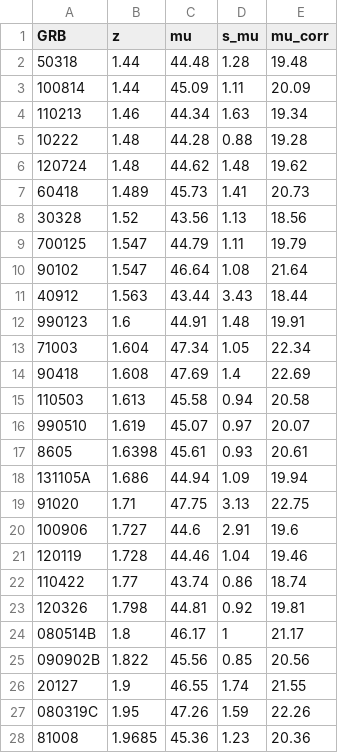
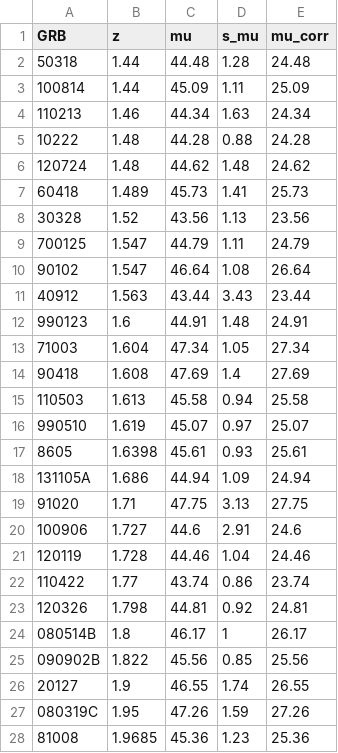
Before and after one commit to rodrigo1889/cosmology, a CSV file: GRB.csv, drawn as a sheet; only a part is shown; the diff covers the shown part only.

Commit message:
Add files via upload

```diff
--- a/GRB.csv
+++ b/GRB.csv
@@ -1,28 +1,28 @@
 GRB,z,mu,s_mu,mu_corr
-50318,1.44,44.48,1.28,19.48
-100814,1.44,45.09,1.11,20.09
-110213,1.46,44.34,1.63,19.34
-10222,1.48,44.28,0.88,19.28
-120724,1.48,44.62,1.48,19.62
-60418,1.489,45.73,1.41,20.73
-30328,1.52,43.56,1.13,18.56
-700125,1.547,44.79,1.11,19.79
-90102,1.547,46.64,1.08,21.64
-40912,1.563,43.44,3.43,18.44
-990123,1.6,44.91,1.48,19.91
-71003,1.604,47.34,1.05,22.34
-90418,1.608,47.69,1.4,22.69
-110503,1.613,45.58,0.94,20.58
-990510,1.619,45.07,0.97,20.07
-8605,1.6398,45.61,0.93,20.61
-131105A,1.686,44.94,1.09,19.94
-91020,1.71,47.75,3.13,22.75
-100906,1.727,44.6,2.91,19.6
-120119,1.728,44.46,1.04,19.46
-110422,1.77,43.74,0.86,18.74
-120326,1.798,44.81,0.92,19.81
-080514B,1.8,46.17,1,21.17
-090902B,1.822,45.56,0.85,20.56
-20127,1.9,46.55,1.74,21.55
-080319C,1.95,47.26,1.59,22.26
-81008,1.9685,45.36,1.23,20.36
+50318,1.44,44.48,1.28,24.48
+100814,1.44,45.09,1.11,25.09
+110213,1.46,44.34,1.63,24.34
+10222,1.48,44.28,0.88,24.28
+120724,1.48,44.62,1.48,24.62
+60418,1.489,45.73,1.41,25.73
+30328,1.52,43.56,1.13,23.56
+700125,1.547,44.79,1.11,24.79
+90102,1.547,46.64,1.08,26.64
+40912,1.563,43.44,3.43,23.44
+990123,1.6,44.91,1.48,24.91
+71003,1.604,47.34,1.05,27.34
+90418,1.608,47.69,1.4,27.69
+110503,1.613,45.58,0.94,25.58
+990510,1.619,45.07,0.97,25.07
+8605,1.6398,45.61,0.93,25.61
+131105A,1.686,44.94,1.09,24.94
+91020,1.71,47.75,3.13,27.75
+100906,1.727,44.6,2.91,24.6
+120119,1.728,44.46,1.04,24.46
+110422,1.77,43.74,0.86,23.74
+120326,1.798,44.81,0.92,24.81
+080514B,1.8,46.17,1,26.17
+090902B,1.822,45.56,0.85,25.56
+20127,1.9,46.55,1.74,26.55
+080319C,1.95,47.26,1.59,27.26
+81008,1.9685,45.36,1.23,25.36
```
Also changed, not shown: 63 edited cells elsewhere in this file.
